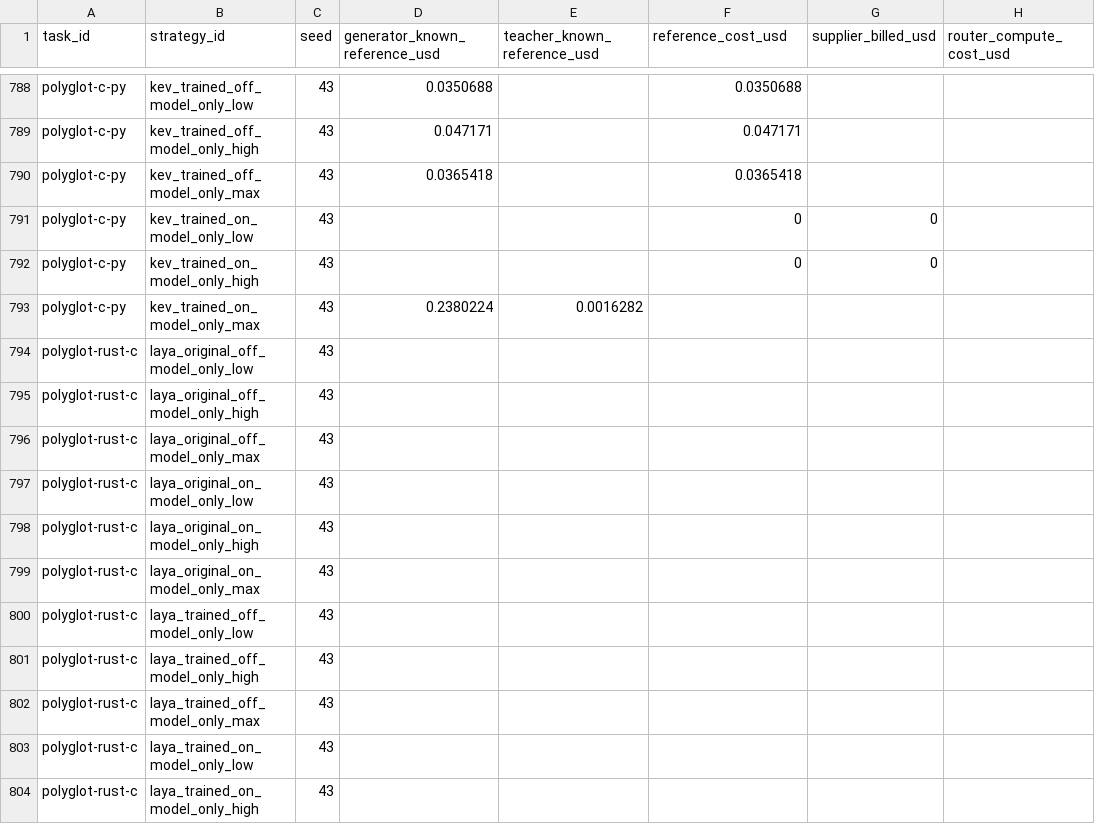
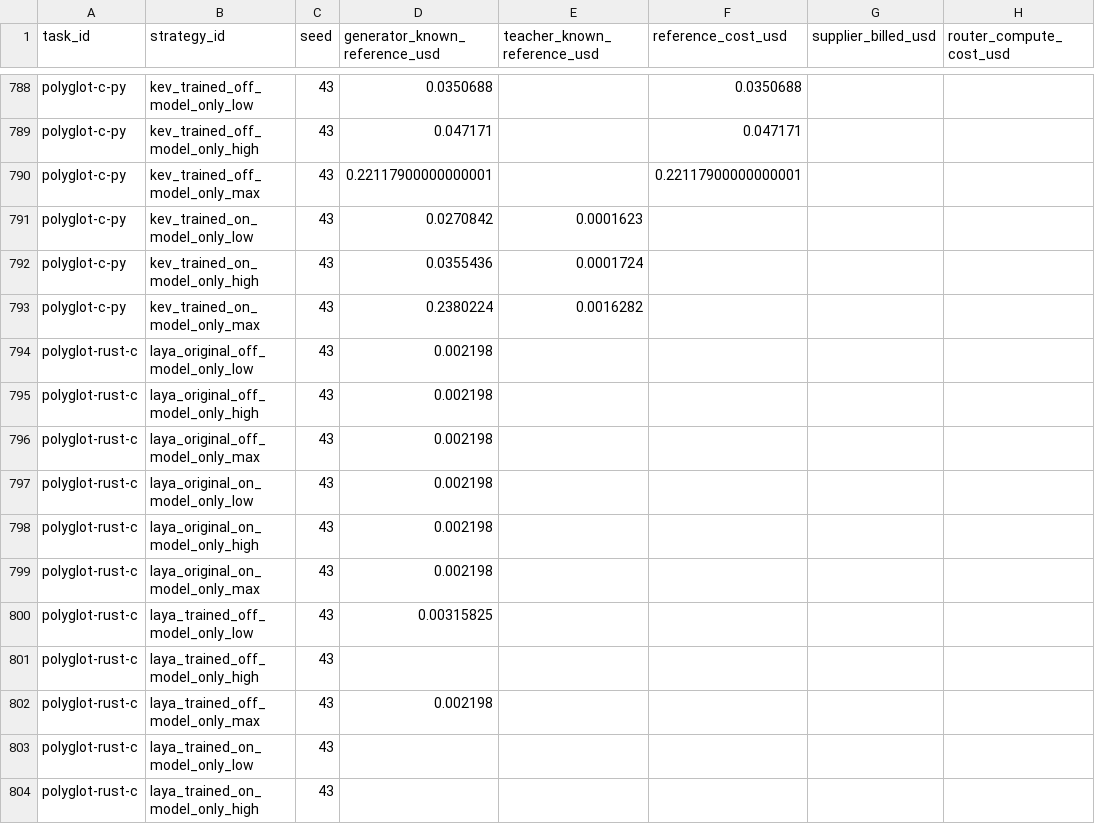
Before and after one commit to sxyq/modelrouter, a CSV file: our-project/results/benchmark/rq1/terminal-bench-2.0/20261112-v9-model-only/metrics/cost_breakdown.csv, drawn as a sheet; only a part is shown, gaps mark what is left out; the diff names each change by its address in the sheet, - before the commit and + after, or states it on an @@ line.

Commit message:
Sync latest official task recoveries

```diff
--- a/our-project/results/benchmark/rq1/terminal-bench-2.0/20261112-v9-model-only/metrics/cost_breakdown.csv
+++ b/our-project/results/benchmark/rq1/terminal-bench-2.0/20261112-v9-model-only/metrics/cost_breakdown.csv
-D790 (generator_known_reference_usd): 0.0365418
+D790 (generator_known_reference_usd): 0.22117900000000001
-F790 (reference_cost_usd): 0.0365418
+F790 (reference_cost_usd): 0.22117900000000001
-D791 (generator_known_reference_usd): (empty)
+D791 (generator_known_reference_usd): 0.0270842
-E791 (teacher_known_reference_usd): (empty)
+E791 (teacher_known_reference_usd): 0.0001623
-F791:F792 (reference_cost_usd): 0
+F791:F792 (reference_cost_usd): (empty)
-G791:G792 (supplier_billed_usd): 0
+G791:G792 (supplier_billed_usd): (empty)
-D792 (generator_known_reference_usd): (empty)
+D792 (generator_known_reference_usd): 0.0355436
-E792 (teacher_known_reference_usd): (empty)
+E792 (teacher_known_reference_usd): 0.0001724
-D794:D799 (generator_known_reference_usd): (empty)
+D794:D799 (generator_known_reference_usd): 0.002198
-D800 (generator_known_reference_usd): (empty)
+D800 (generator_known_reference_usd): 0.00315825
-D802 (generator_known_reference_usd): (empty)
+D802 (generator_known_reference_usd): 0.002198
```
Also changed, not shown: our-project/results/benchmark/rq1/terminal-bench-2.0/20261112-v9-model-only/metrics/per_strategy.csv, our-project/results/benchmark/rq1/terminal-bench-2.0/20261112-v9-model-only/metrics/per_task.csv, 47 other files.
